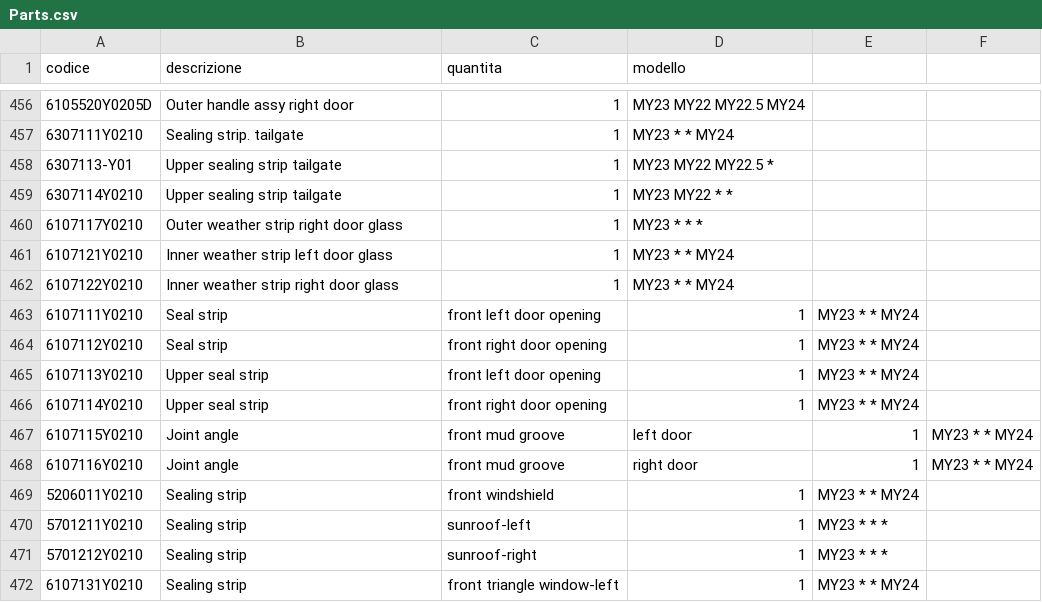
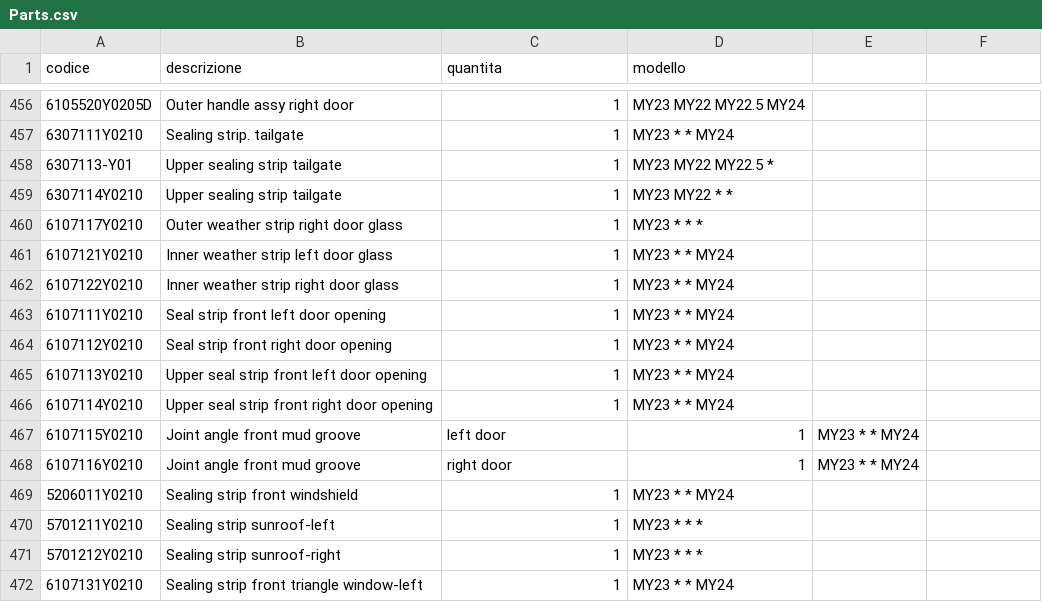
Before and after one commit to MicheleYOYO/YOYO-SpareParts, a CSV file: Parts.csv, drawn as a sheet; only a part is shown, gaps mark what is left out; the diff covers the shown part only; the diff names each change by its address in the sheet, - before the commit and + after, or states it on an @@ line.

Commit message:
Update Parts.csv

```diff
--- a/Parts.csv
+++ b/Parts.csv
-B463 (descrizione): Seal strip
+B463 (descrizione): Seal strip front left door opening
-C463 (quantita): front left door opening
+C463 (quantita): 1
-D463:D466 (modello): 1
+D463:D466 (modello): MY23 * * MY24
-E463:E466: MY23 * * MY24
+E463:E466: (empty)
-B464 (descrizione): Seal strip
+B464 (descrizione): Seal strip front right door opening
-C464 (quantita): front right door opening
+C464 (quantita): 1
-B465 (descrizione): Upper seal strip
+B465 (descrizione): Upper seal strip front left door opening
-C465 (quantita): front left door opening
+C465 (quantita): 1
-B466 (descrizione): Upper seal strip
+B466 (descrizione): Upper seal strip front right door opening
-C466 (quantita): front right door opening
+C466 (quantita): 1
-B467:B468 (descrizione): Joint angle
+B467:B468 (descrizione): Joint angle front mud groove
-C467 (quantita): front mud groove
+C467 (quantita): left door
-D467 (modello): left door
+D467 (modello): 1
-E467:E468: 1
+E467:E468: MY23 * * MY24
-F467:F468: MY23 * * MY24
+F467:F468: (empty)
-C468 (quantita): front mud groove
+C468 (quantita): right door
-D468 (modello): right door
+D468 (modello): 1
-B469 (descrizione): Sealing strip
+B469 (descrizione): Sealing strip front windshield
-C469 (quantita): front windshield
+C469 (quantita): 1
-D469 (modello): 1
+D469 (modello): MY23 * * MY24
-E469: MY23 * * MY24
+E469: (empty)
-B470 (descrizione): Sealing strip
+B470 (descrizione): Sealing strip sunroof-left
-C470 (quantita): sunroof-left
+C470 (quantita): 1
-D470:D471 (modello): 1
+D470:D471 (modello): MY23 * * *
-E470:E471: MY23 * * *
+E470:E471: (empty)
-B471 (descrizione): Sealing strip
+B471 (descrizione): Sealing strip sunroof-right
-C471 (quantita): sunroof-right
+C471 (quantita): 1
-B472 (descrizione): Sealing strip
+B472 (descrizione): Sealing strip front triangle window-left
-C472 (quantita): front triangle window-left
+C472 (quantita): 1
-D472 (modello): 1
+D472 (modello): MY23 * * MY24
-E472: MY23 * * MY24
+E472: (empty)
```
Also changed, not shown: 31 edited cells elsewhere in this file.
